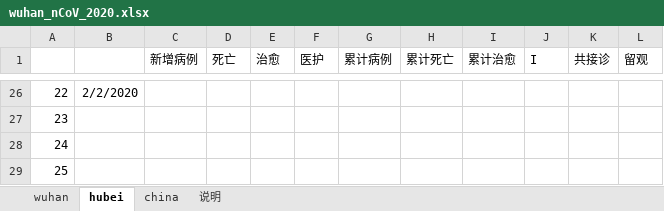
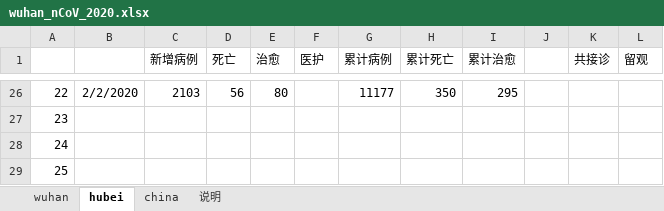
Before and after one commit to hfwang2016/wuhan_SIR, an Excel workbook: wuhan_nCoV_2020.xlsx, sheet hubei, drawn as a sheet; only a part is shown, gaps mark what is left out; values as stored, in another font and other column widths than the file's, no borders; the diff covers the shown part only; the diff names each change by its address in the sheet, - before the commit and + after, or states it on an @@ line.

```diff
--- a/wuhan_nCoV_2020.xlsx (sheet hubei)
+++ b/wuhan_nCoV_2020.xlsx (sheet hubei)
-J1: I
+J1: (empty)
-C26 (新增病例): (empty)
+C26 (新增病例): 2103
-D26 (死亡): (empty)
+D26 (死亡): 56
-E26 (治愈): (empty)
+E26 (治愈): 80
-G26 (累计病例): (empty)
+G26 (累计病例): 11177
-H26 (累计死亡): (empty)
+H26 (累计死亡): 350
-I26 (累计治愈): (empty)
+I26 (累计治愈): 295
```
Also changed, not shown: 28 edited cells elsewhere in this sheet, sheet china, sheet wuhan.
